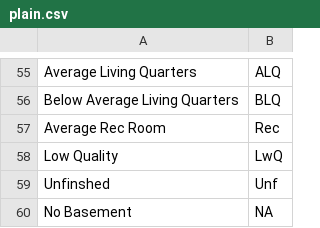
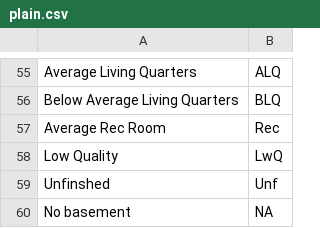
Before and after one commit to JulianKu/House-Price-Prediction, a CSV file: plain.csv, drawn as a sheet; only a part is shown, gaps mark what is left out.

```diff
--- a/plain.csv
+++ b/plain.csv
@@ -59,2 +59,2 @@ Low Quality,LwQ
 Unfinshed,Unf
-No Basement,NA
+No basement,NA
```
Also changed, not shown: 3 other files.
